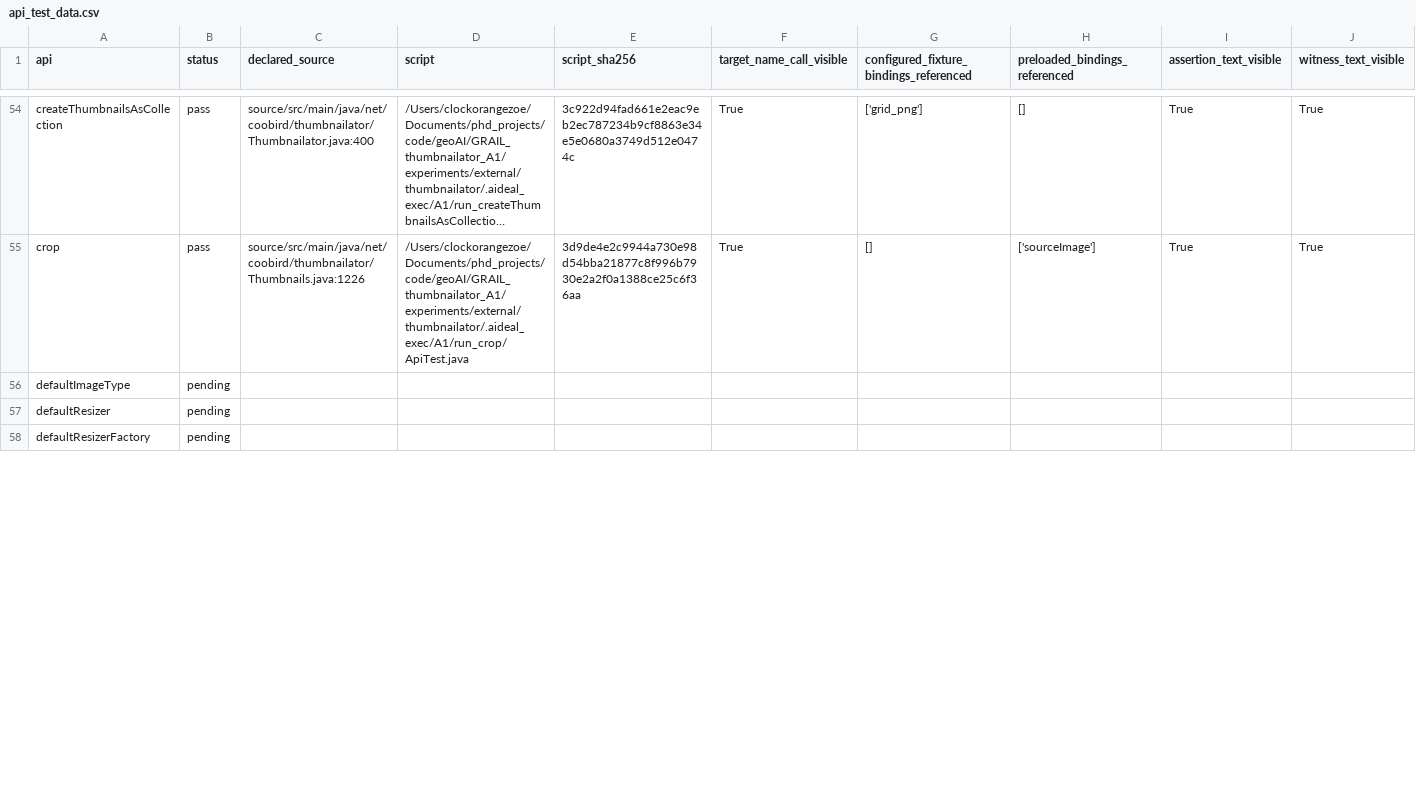
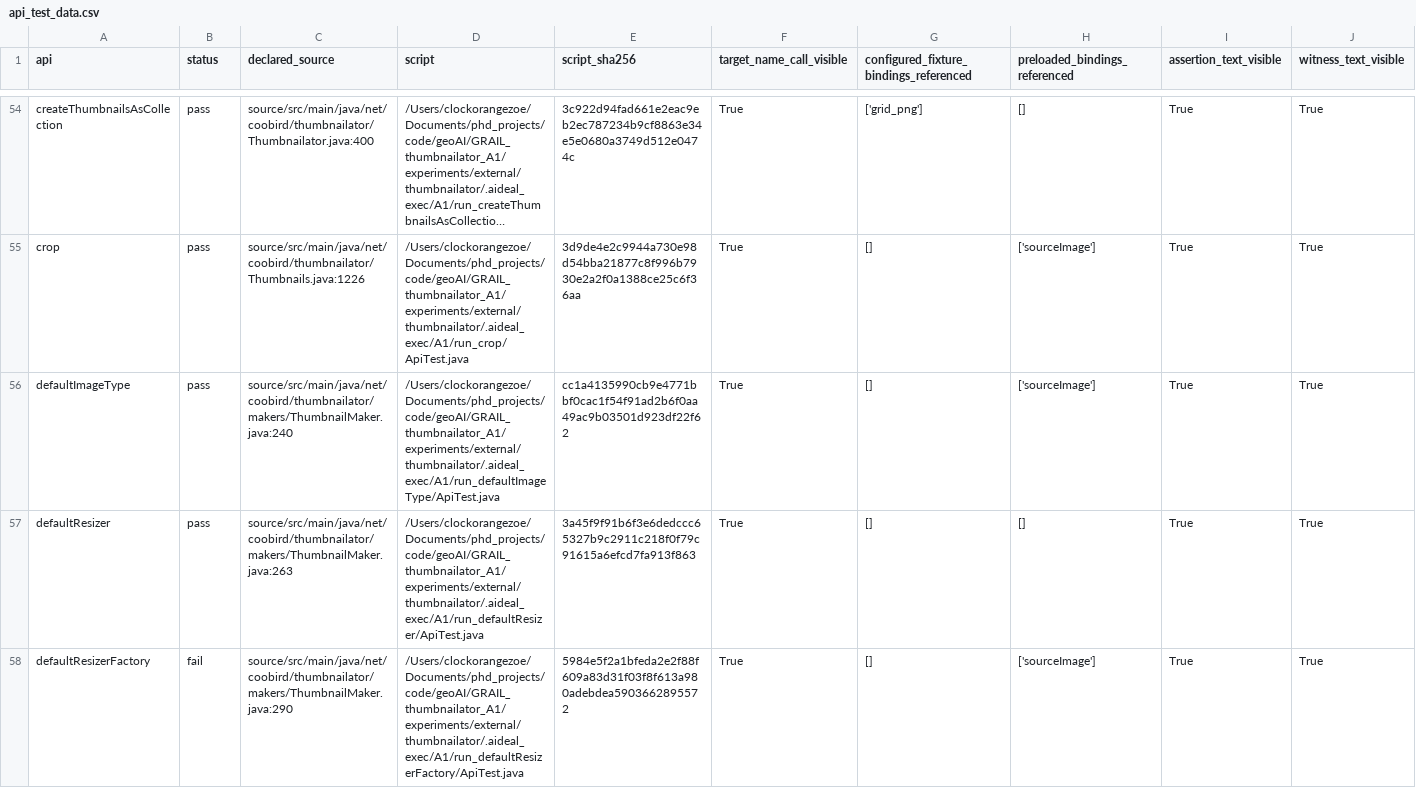
Before and after one commit to ZhuochengShang/GRAIL, a CSV file: experiments/external/overnight_audit/data_validation/thumbnailator/A1/api_test_data.csv, drawn as a sheet; only a part is shown, gaps mark what is left out; long unchanged cells end in …; the diff covers the shown part only; the diff names each change by its address in the sheet, - before the commit and + after, or states it on an @@ line.

Commit message:
Checkpoint overnight attempt and repair evidence

```diff
--- a/experiments/external/overnight_audit/data_validation/thumbnailator/A1/api_test_data.csv
+++ b/experiments/external/overnight_audit/data_validation/thumbnailator/A1/api_test_data.csv
-B56:B57 (status): pending
+B56:B57 (status): pass
-C56 (declared_source): (empty)
+C56 (declared_source): source/src/main/java/net/coobird/thumbnailator/makers/ThumbnailMaker.java:240
-D56 (script): (empty)
+D56 (script): /Users/clockorangezoe/Documents/phd_projects/code/geoAI/GRAIL_thumbnailator_A1/experiments/external/thumbnailator/.aideal_exec/A1/run_defaultImageType/ApiTest.java
-E56 (script_sha256): (empty)
+E56 (script_sha256): cc1a4135990cb9e4771bbf0cac1f54f91ad2b6f0aa49ac9b03501d923df22f62
-F56:F58 (target_name_call_visible): (empty)
+F56:F58 (target_name_call_visible): True
-G56:G58: (empty)
+G56:G58: []
-H56 (preloaded_bindings_referenced): (empty)
+H56 (preloaded_bindings_referenced): ['sourceImage']
-I56:I58 (assertion_text_visible): (empty)
+I56:I58 (assertion_text_visible): True
-J56:J58 (witness_text_visible): (empty)
+J56:J58 (witness_text_visible): True
-C57 (declared_source): (empty)
+C57 (declared_source): source/src/main/java/net/coobird/thumbnailator/makers/ThumbnailMaker.java:263
-D57 (script): (empty)
+D57 (script): /Users/clockorangezoe/Documents/phd_projects/code/geoAI/GRAIL_thumbnailator_A1/experiments/external/thumbnailator/.aideal_exec/A1/run_defaultResizer/ApiTest.java
-E57 (script_sha256): (empty)
+E57 (script_sha256): 3a45f9f91b6f3e6dedccc65327b9c2911c218f0f79c91615a6efcd7fa913f863
-H57 (preloaded_bindings_referenced): (empty)
+H57 (preloaded_bindings_referenced): []
-B58 (status): pending
+B58 (status): fail
-C58 (declared_source): (empty)
+C58 (declared_source): source/src/main/java/net/coobird/thumbnailator/makers/ThumbnailMaker.java:290
-D58 (script): (empty)
+D58 (script): /Users/clockorangezoe/Documents/phd_projects/code/geoAI/GRAIL_thumbnailator_A1/experiments/external/thumbnailator/.aideal_exec/A1/run_defaultResizerFactory/ApiTest.java
-E58 (script_sha256): (empty)
+E58 (script_sha256): 5984e5f2a1bfeda2e2f88f609a83d31f03f8f613a980adebdea5903662895572
-H58 (preloaded_bindings_referenced): (empty)
+H58 (preloaded_bindings_referenced): ['sourceImage']
```
Also changed, not shown: 55 edited cells elsewhere in this file, experiments/external/overnight_audit/data_validation/tslearn/A1/api_test_data.csv, experiments/external/overnight_audit/mir_eval/A1/ledger.csv, 47 other files.
